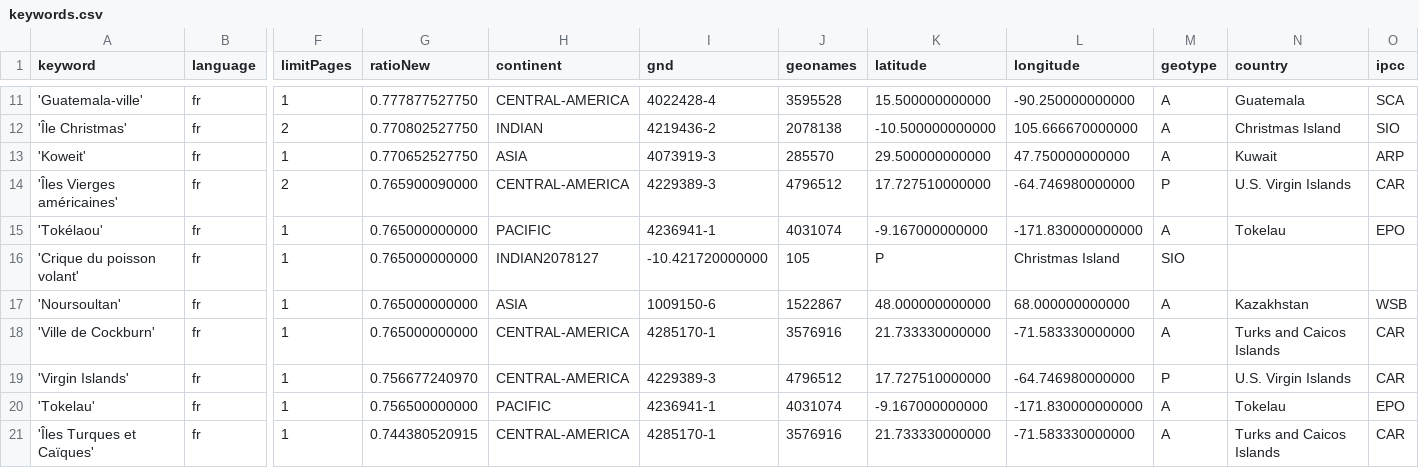
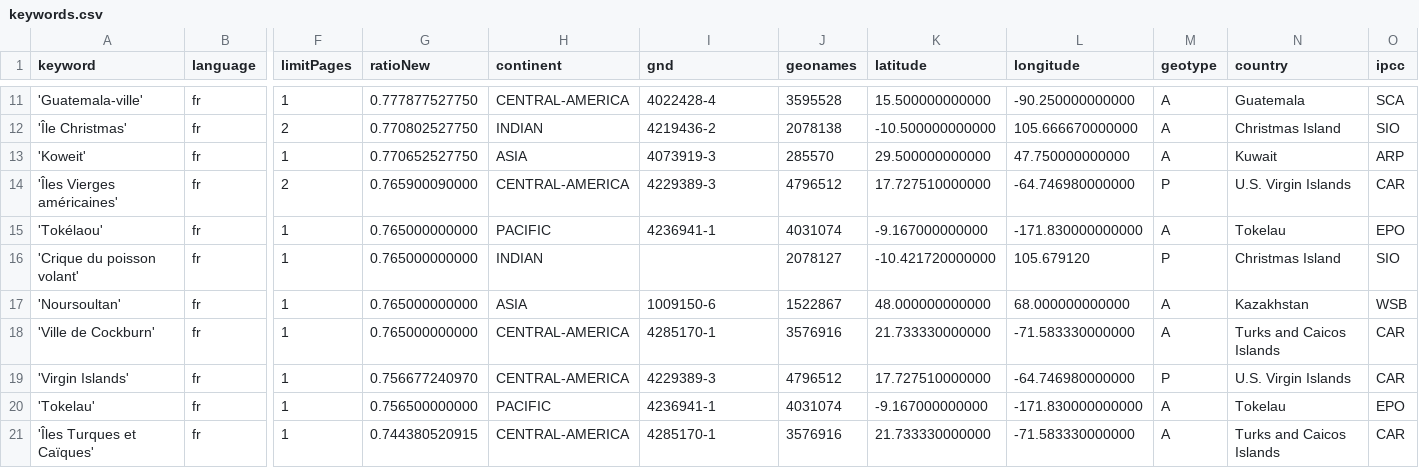
Before and after one commit to pg-ufr-news/emplacementChuchoter, a CSV file: keywords.csv, drawn as a sheet; only a part is shown, gaps mark what is left out; the diff names each change by its address in the sheet, - before the commit and + after, or states it on an @@ line.

Commit message:
Update keywords.csv

```diff
--- a/keywords.csv
+++ b/keywords.csv
-H16 (continent): INDIAN2078127
+H16 (continent): INDIAN
-I16 (gnd): -10.421720000000
+I16 (gnd): (empty)
-J16 (geonames): 105
+J16 (geonames): 2078127
-K16 (latitude): P
+K16 (latitude): -10.421720000000
-L16 (longitude): Christmas Island
+L16 (longitude): 105.679120
-M16 (geotype): SIO
+M16 (geotype): P
-N16 (country): (empty)
+N16 (country): Christmas Island
-O16 (ipcc): (empty)
+O16 (ipcc): SIO
```
